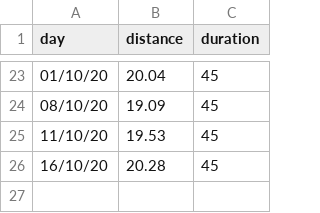
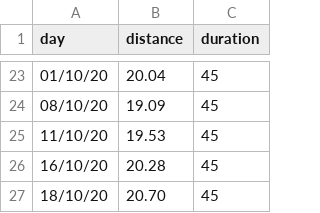
Before and after one commit to louweal/xbike-tracker, a CSV file: exercise_data.csv, drawn as a sheet; only a part is shown, gaps mark what is left out; the diff names each change by its address in the sheet, - before the commit and + after, or states it on an @@ line.

Commit message:
added data row

```diff
--- a/exercise_data.csv
+++ b/exercise_data.csv
+row 27: 18/10/20 | 20.70 | 45
```
